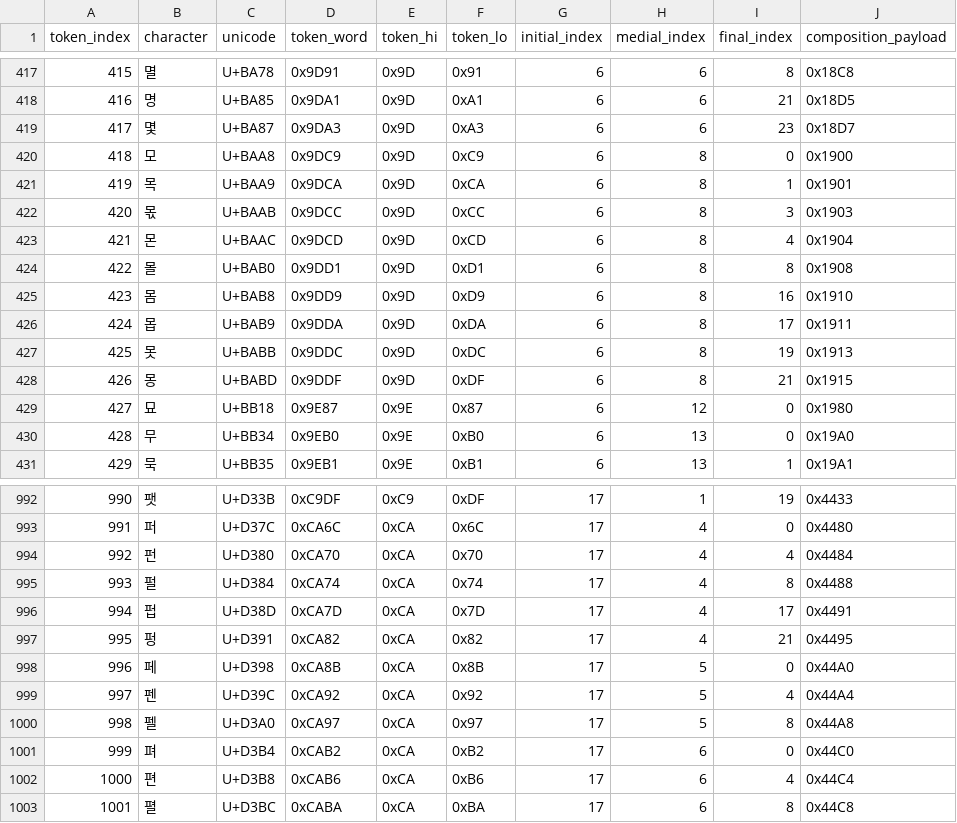
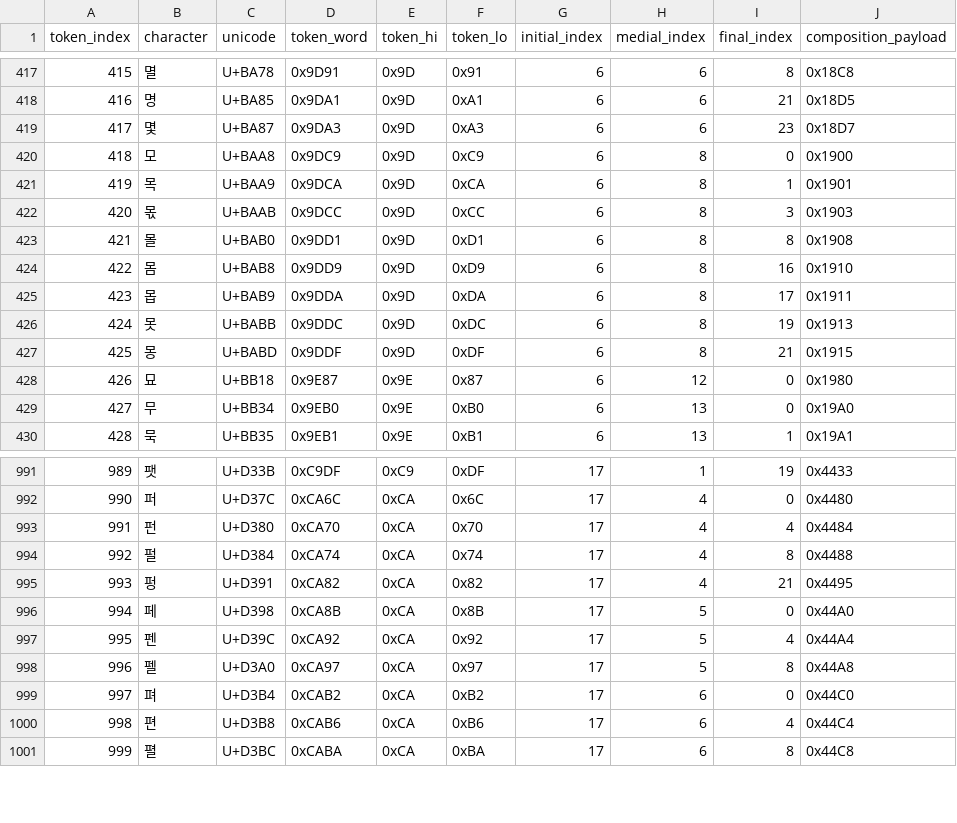
Before and after one commit to KLostSoul/PC88-Mirrors-Localization, a CSV file: korean_mirrors_tools/Data/korean_token_table.csv, drawn as a sheet; only a part is shown, gaps mark what is left out; removed rows and columns are numbered as before the commit, all else as after; the diff names each change by its address in the sheet, - before the commit and + after, or states it on an @@ line.

Commit message:
Update Korean translation and token data

```diff
--- a/korean_mirrors_tools/Data/korean_token_table.csv
+++ b/korean_mirrors_tools/Data/korean_token_table.csv
-row 423: 421 | 몬 | U+BAAC | 0x9DCD | 0x9D | 0xCD | 6 | 8 | 4 | 0x1904
@@ column A (token_index) renumbered from row 423 down @@
-row 996: 994 | 펍 | U+D38D | 0xCA7D | 0xCA | 0x7D | 17 | 4 | 17 | 0x4491
```
Also changed, not shown: 4 other files.
